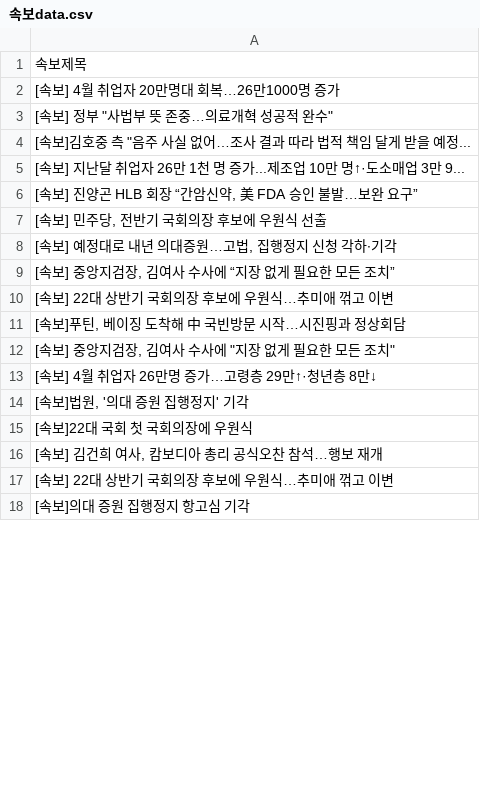
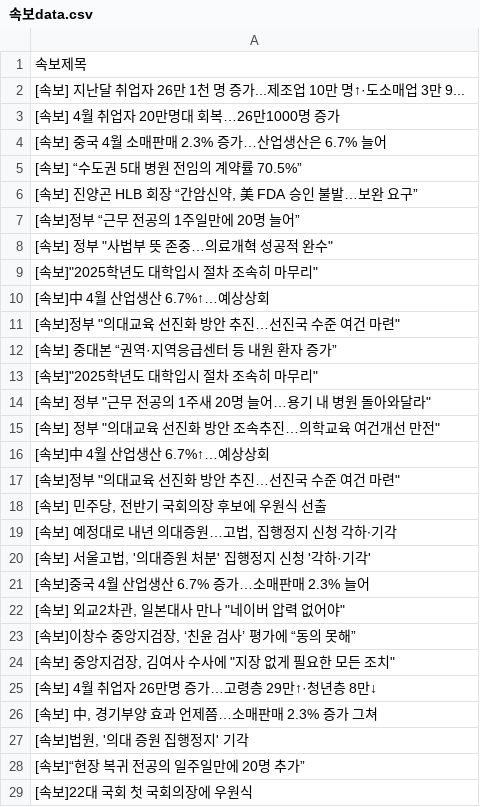
Before and after one commit to devopspark/GitNews, a CSV file: 속보data.csv, drawn as a sheet; only a part is shown; the shorter side is filled out with more unchanged rows; the diff covers the shown part only.

```diff
--- a/속보data.csv
+++ b/속보data.csv
@@ -1,15 +1,29 @@
 속보제목
+[속보] 지난달 취업자 26만 1천 명 증가...제조업 10만 명↑·도소매업 3만 9...
 [속보] 4월 취업자 20만명대 회복…26만1000명 증가
+[속보] 중국 4월 소매판매 2.3% 증가…산업생산은 6.7% 늘어
+[속보] “수도권 5대 병원 전임의 계약률 70.5%”
+"[속보] 진양곤 HLB 회장 “간암신약, 美 FDA 승인 불발…보완 요구”"
+[속보]정부 “근무 전공의 1주일만에 20명 늘어”
 "[속보] 정부 ""사법부 뜻 존중…의료개혁 성공적 완수"""
-"[속보]김호중 측 ""음주 사실 없어…조사 결과 따라 법적 책임 달게 받을 예정..."
-[속보] 지난달 취업자 26만 1천 명 증가...제조업 10만 명↑·도소매업 3만 9...
-"[속보] 진양곤 HLB 회장 “간암신약, 美 FDA 승인 불발…보완 요구”"
+"[속보]""2025학년도 대학입시 절차 조속히 마무리"""
+[속보]中 4월 산업생산 6.7%↑…예상상회
+"[속보]정부 ""의대교육 선진화 방안 추진…선진국 수준 여건 마련"""
+[속보] 중대본 “권역·지역응급센터 등 내원 환자 증가”
+"[속보]""2025학년도 대학입시 절차 조속히 마무리"""
+"[속보] 정부 ""근무 전공의 1주새 20명 늘어…용기 내 병원 돌아와달라"""
+"[속보] 정부 ""의대교육 선진화 방안 조속추진…의학교육 여건개선 만전"""
+[속보]中 4월 산업생산 6.7%↑…예상상회
+"[속보]정부 ""의대교육 선진화 방안 추진…선진국 수준 여건 마련"""
 "[속보] 민주당, 전반기 국회의장 후보에 우원식 선출"
 "[속보] 예정대로 내년 의대증원…고법, 집행정지 신청 각하∙기각"
-"[속보] 중앙지검장, 김여사 수사에 “지장 없게 필요한 모든 조치”"
-[속보] 22대 상반기 국회의장 후보에 우원식…추미애 꺾고 이변
-"[속보]푸틴, 베이징 도착해 中 국빈방문 시작…시진핑과 정상회담"
+"[속보] 서울고법, '의대증원 처분' 집행정지 신청 '각하·기각'"
+[속보]중국 4월 산업생산 6.7% 증가…소매판매 2.3% 늘어
+"[속보] 외교2차관, 일본대사 만나 ""네이버 압력 없어야"""
+"[속보]이창수 중앙지검장, ‘친윤 검사’ 평가에 “동의 못해”"
 "[속보] 중앙지검장, 김여사 수사에 ""지장 없게 필요한 모든 조치"""
 [속보] 4월 취업자 26만명 증가…고령층 29만↑·청년층 8만↓
+"[속보] 中, 경기부양 효과 언제쯤…소매판매 2.3% 증가 그쳐"
 "[속보]법원, '의대 증원 집행정지' 기각"
+[속보]“현장 복귀 전공의 일주일만에 20명 추가”
 [속보]22대 국회 첫 국회의장에 우원식
```
Also changed, not shown: 32 added rows, 46 removed rows, 10 moved rows and 24 edited cells elsewhere in this file.
